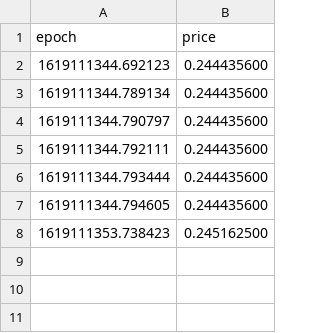
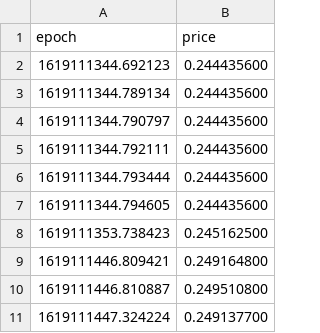
Before and after one commit to kevinpruvost/GreedyBoy, a CSV file: price_history/XDG/22-04-2021.csv, drawn as a sheet.

Commit message:
22-04-2021.csv updated.

```diff
--- a/price_history/XDG/22-04-2021.csv
+++ b/price_history/XDG/22-04-2021.csv
@@ -8 +8,4 @@ epoch,price
 1619111353.738423,0.245162500
+1619111446.809421,0.249164800
+1619111446.810887,0.249510800
+1619111447.324224,0.249137700
```
